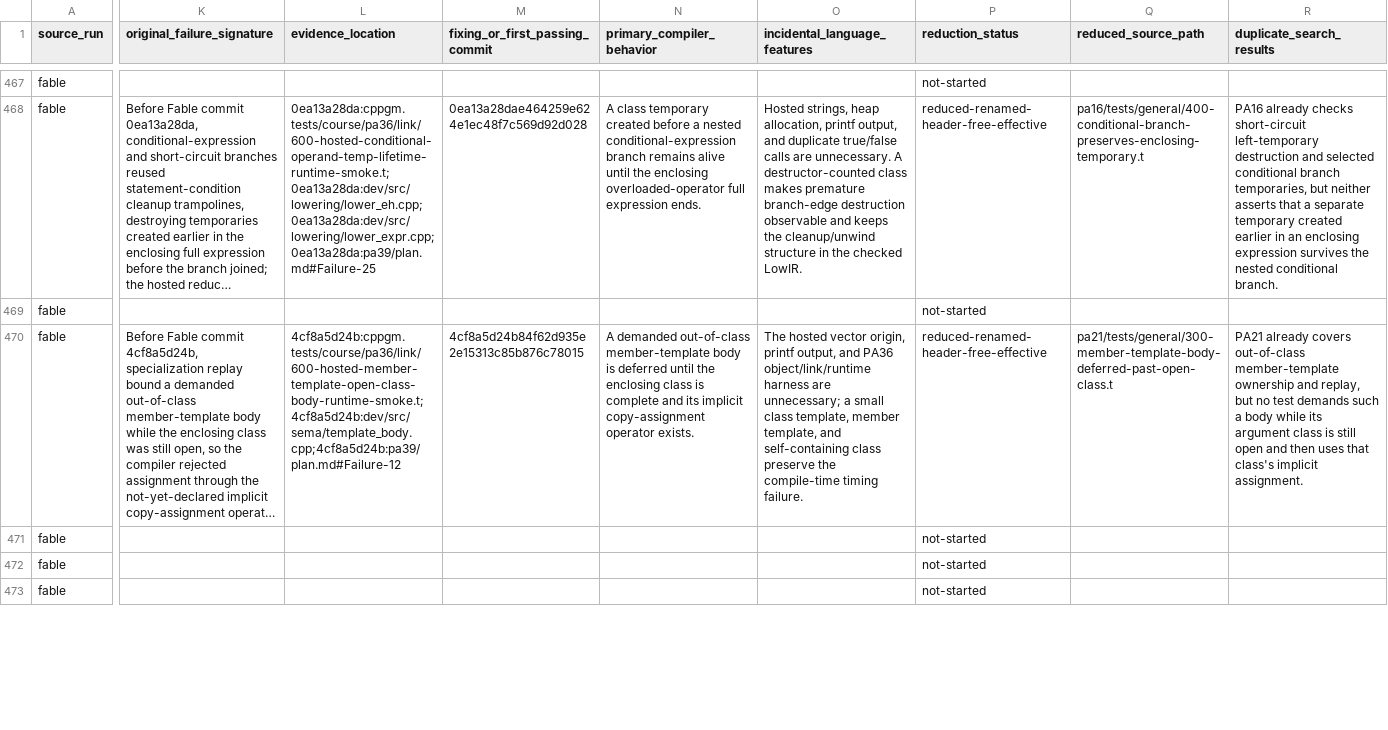
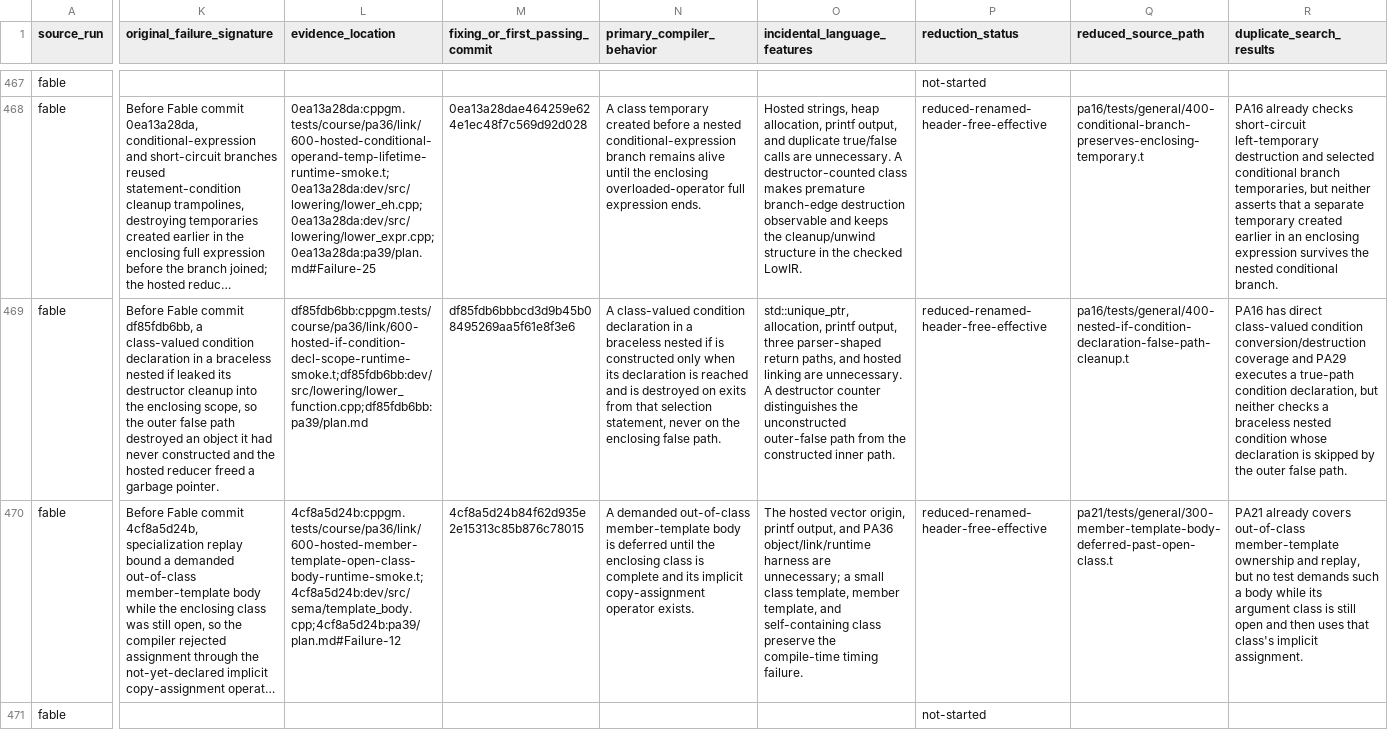
Before and after one commit to vishvananda/cppgm-extended, a TSV file: docs/fable-mini-test-intake-tracker.tsv, drawn as a sheet; only a part is shown, gaps mark what is left out; the shorter side is filled out with more unchanged rows; long unchanged cells end in …; the diff covers the shown part only; the diff names each change by its address in the sheet, - before the commit and + after, or states it on an @@ line.

Commit message:
Intake nested condition cleanup regression

```diff
--- a/docs/fable-mini-test-intake-tracker.tsv
+++ b/docs/fable-mini-test-intake-tracker.tsv
-K469 (original_failure_signature): (empty)
+K469 (original_failure_signature): Before Fable commit df85fdb6bb, a class-valued condition declaration in a braceless nested if leaked its destructor cleanup into the enclosing scope, so the outer false path destroyed an object it had never constructed and the hosted reducer freed a garbage pointer.
-L469 (evidence_location): (empty)
+L469 (evidence_location): df85fdb6bb:cppgm.tests/course/pa36/link/600-hosted-if-condition-decl-scope-runtime-smoke.t;df85fdb6bb:dev/src/lowering/lower_function.cpp;df85fdb6bb:pa39/plan.md
-M469 (fixing_or_first_passing_commit): (empty)
+M469 (fixing_or_first_passing_commit): df85fdb6bbbcd3d9b45b08495269aa5f61e8f3e6
-N469 (primary_compiler_behavior): (empty)
+N469 (primary_compiler_behavior): A class-valued condition declaration in a braceless nested if is constructed only when its declaration is reached and is destroyed on exits from that selection statement, never on the enclosing false path.
-O469 (incidental_language_features): (empty)
+O469 (incidental_language_features): std::unique_ptr, allocation, printf output, three parser-shaped return paths, and hosted linking are unnecessary. A destructor counter distinguishes the unconstructed outer-false path from the constructed inner path.
-P469 (reduction_status): not-started
+P469 (reduction_status): reduced-renamed-header-free-effective
-Q469 (reduced_source_path): (empty)
+Q469 (reduced_source_path): pa16/tests/general/400-nested-if-condition-declaration-false-path-cleanup.t
-R469 (duplicate_search_results): (empty)
+R469 (duplicate_search_results): PA16 has direct class-valued condition conversion/destruction coverage and PA29 executes a true-path condition declaration, but neither checks a braceless nested condition whose declaration is skipped by the outer false path.
```
Also changed, not shown: 10 edited cells elsewhere in this file, 5 other files.
